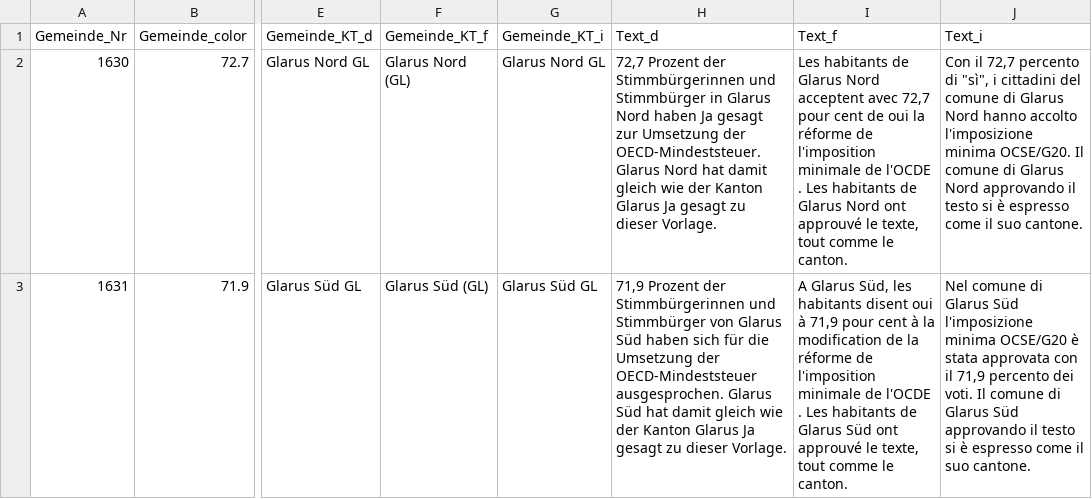
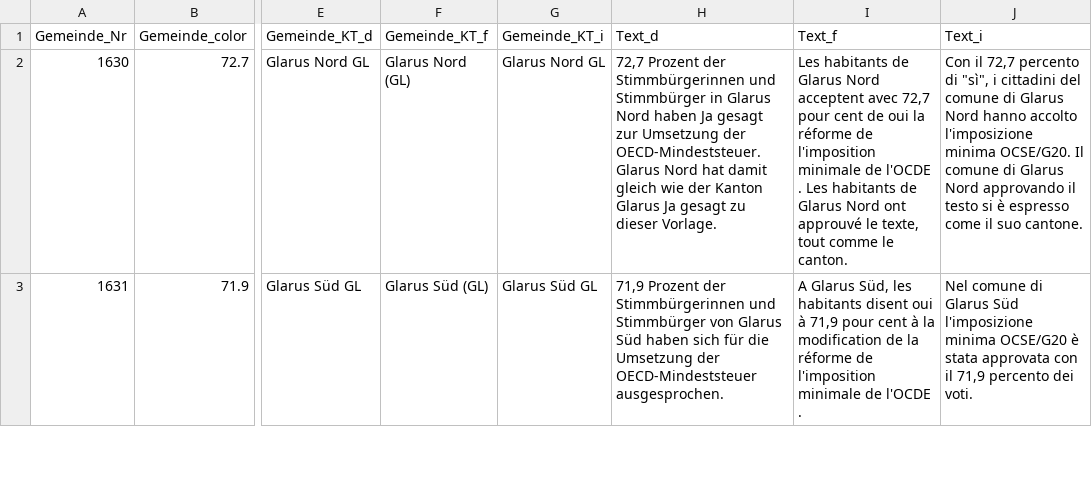
Before and after one commit to awp-finanznachrichten/lena_juni2023, a CSV file: Output/OECD_Mindeststeuer_dw_NAU_Ostschweiz.csv, drawn as a sheet; only a part is shown, gaps mark what is left out; the diff covers the shown part only; the diff names each change by its address in the sheet, - before the commit and + after, or states it on an @@ line.

```diff
--- a/Output/OECD_Mindeststeuer_dw_NAU_Ostschweiz.csv
+++ b/Output/OECD_Mindeststeuer_dw_NAU_Ostschweiz.csv
-H3 (Text_d): …OECD-Mindeststeuer ausgesprochen. Glarus Süd hat damit gleich wie der Kanton Glarus Ja gesagt zu dieser Vorlage.
+H3 (Text_d): …OECD-Mindeststeuer ausgesprochen.
-I3 (Text_f): …l'OCDE . Les habitants de Glarus Süd ont approuvé le texte, tout comme le canton.
+I3 (Text_f): …l'OCDE .
-J3 (Text_i): …dei voti. Il comune di Glarus Süd approvando il testo si è espresso come il suo cantone.
+J3 (Text_i): …dei voti.
```
Also changed, not shown: 33 edited cells elsewhere in this file, Output/OECD_Mindeststeuer_dw_FM1_today.csv, Output/OECD_Mindeststeuer_dw_NAU_Bern.csv, 27 other files.
